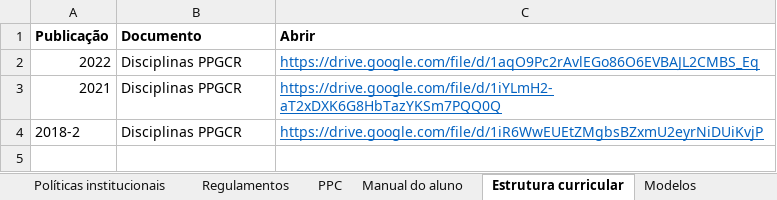
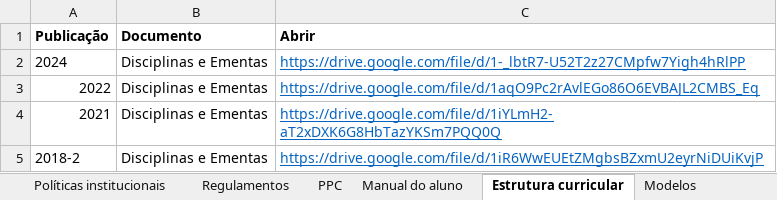
Before and after one commit to ppgcr-unisuam/observatoriocr, an Excel workbook: PPG/Downloads.xlsx, sheet Estrutura curricular, drawn as a sheet; values as stored, in another font and other column widths than the file's, no borders; addresses are those after the commit; the diff names each change by its address in the sheet, - before the commit and + after, or states it on an @@ line.

```diff
--- a/PPG/Downloads.xlsx (sheet Estrutura curricular)
+++ b/PPG/Downloads.xlsx (sheet Estrutura curricular)
+row 2: 2024 | Disciplinas e Ementas | https://drive.google.com/file/d/1-_lbtR7-U52T2z27CMpfw7Yigh4hRlPP
-B3:B5 (Documento): Disciplinas PPGCR
+B3:B5 (Documento): Disciplinas e Ementas
```
Also changed, not shown: sheet Modelos, docs/PPG/Downloads.xlsx, 23 other files.
